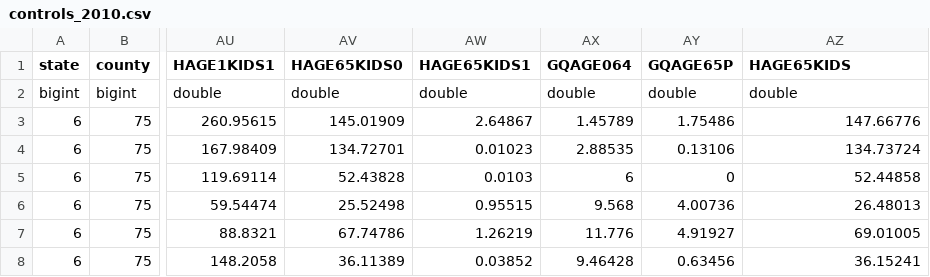
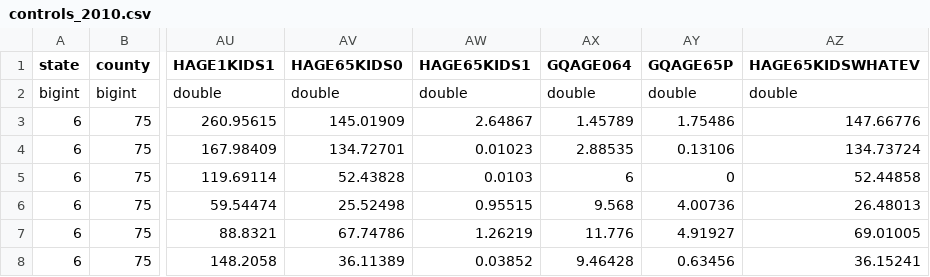
Before and after one commit to sfcta/popgen1, a CSV file: test_data/controls_2010.csv, drawn as a sheet; only a part is shown, gaps mark what is left out; the diff names each change by its address in the sheet, - before the commit and + after, or states it on an @@ line.

Commit message:
Revert this variable to HAGE65KIDSWHATEV (yes, a crappy name, I didn't make it) since the config xml requires it.

```diff
--- a/test_data/controls_2010.csv
+++ b/test_data/controls_2010.csv
-AZ1: HAGE65KIDS
+AZ1: HAGE65KIDSWHATEV
```
